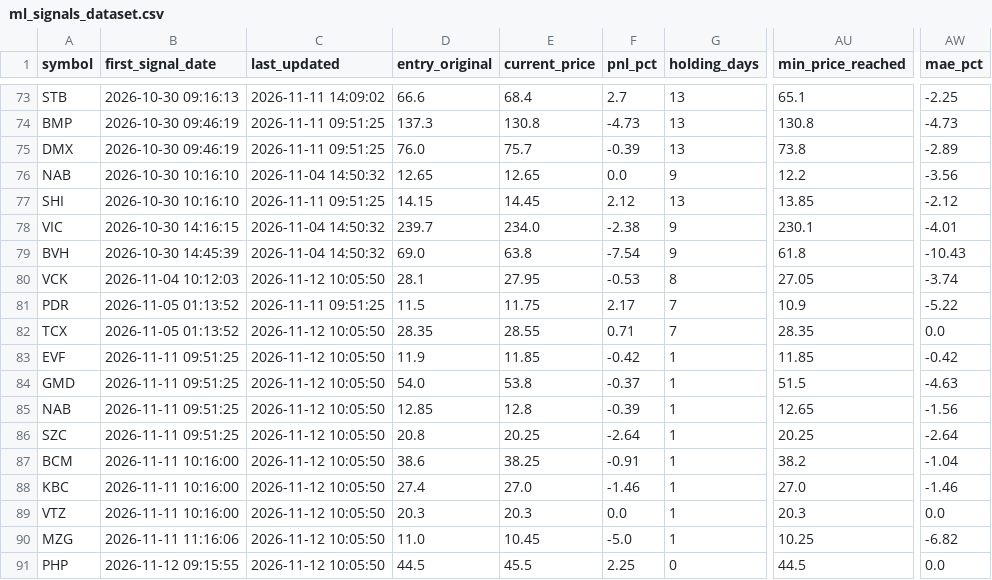
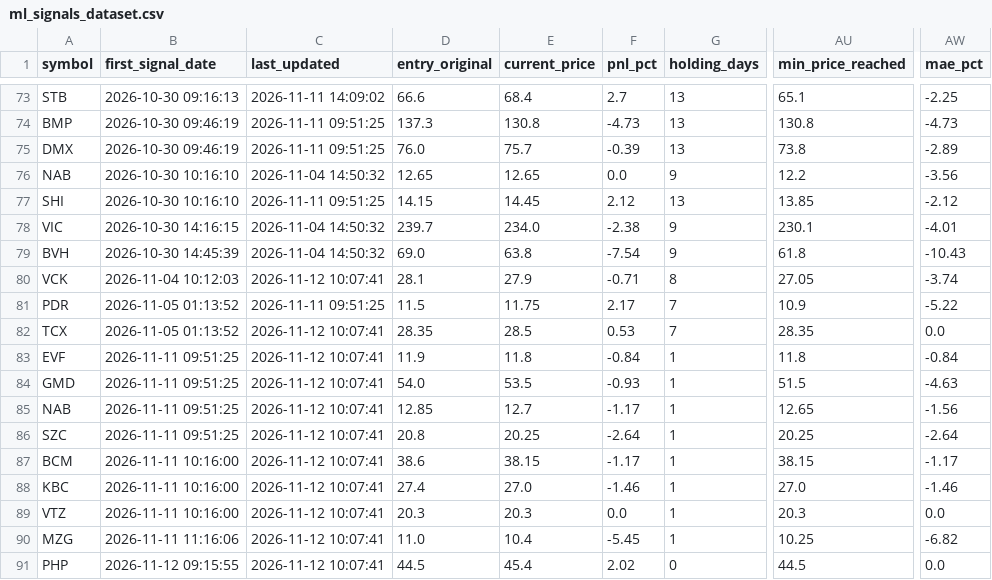
Before and after one commit to DaniNguyen2509/Neiro-Stock-VN, a CSV file: data/ml_signals_dataset.csv, drawn as a sheet; only a part is shown, gaps mark what is left out; the diff names each change by its address in the sheet, - before the commit and + after, or states it on an @@ line.

```diff
--- a/data/ml_signals_dataset.csv
+++ b/data/ml_signals_dataset.csv
-C80 (last_updated): 2026-11-12 10:05:50
+C80 (last_updated): 2026-11-12 10:07:41
-E80 (current_price): 27.95
+E80 (current_price): 27.9
-F80 (pnl_pct): -0.53
+F80 (pnl_pct): -0.71
-C82:C91 (last_updated): 2026-11-12 10:05:50
+C82:C91 (last_updated): 2026-11-12 10:07:41
-E82 (current_price): 28.55
+E82 (current_price): 28.5
-F82 (pnl_pct): 0.71
+F82 (pnl_pct): 0.53
-E83 (current_price): 11.85
+E83 (current_price): 11.8
-F83 (pnl_pct): -0.42
+F83 (pnl_pct): -0.84
-AU83 (min_price_reached): 11.85
+AU83 (min_price_reached): 11.8
-AW83 (mae_pct): -0.42
+AW83 (mae_pct): -0.84
-E84 (current_price): 53.8
+E84 (current_price): 53.5
-F84 (pnl_pct): -0.37
+F84 (pnl_pct): -0.93
-E85 (current_price): 12.8
+E85 (current_price): 12.7
-F85 (pnl_pct): -0.39
+F85 (pnl_pct): -1.17
-E87 (current_price): 38.25
+E87 (current_price): 38.15
-F87 (pnl_pct): -0.91
+F87 (pnl_pct): -1.17
-AU87 (min_price_reached): 38.2
+AU87 (min_price_reached): 38.15
-AW87 (mae_pct): -1.04
+AW87 (mae_pct): -1.17
-E90 (current_price): 10.45
+E90 (current_price): 10.4
-F90 (pnl_pct): -5.0
+F90 (pnl_pct): -5.45
-E91 (current_price): 45.5
+E91 (current_price): 45.4
-F91 (pnl_pct): 2.25
+F91 (pnl_pct): 2.02
```
Also changed, not shown: 6 other files.
